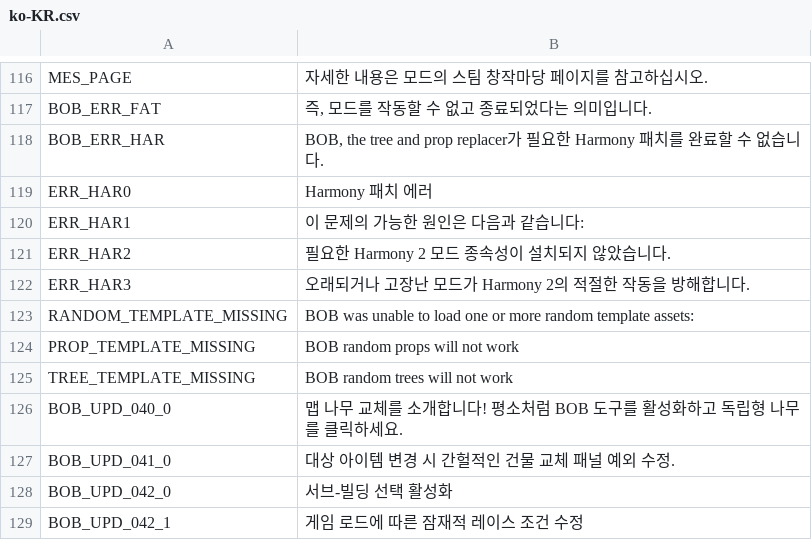
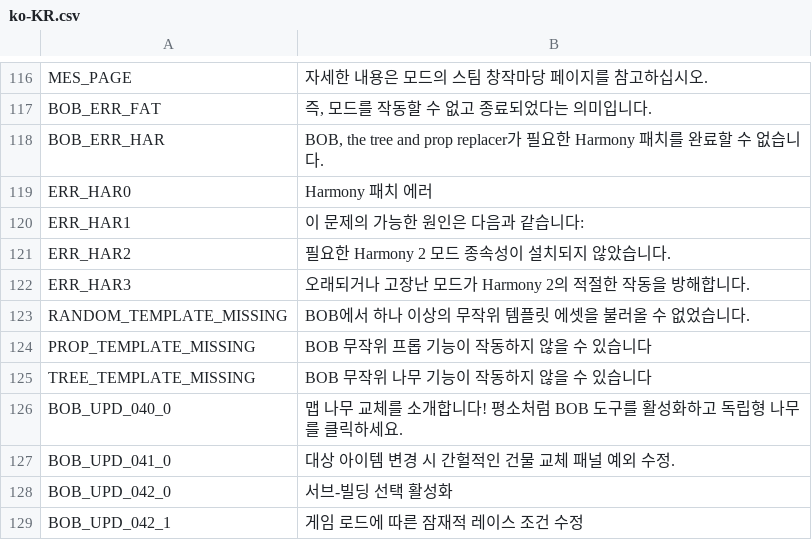
Before and after one commit to algernon-A/BOB, a CSV file: Translations/ko-KR.csv, drawn as a sheet; only a part is shown, gaps mark what is left out.

Commit message:
Update translations.

```diff
--- a/Translations/ko-KR.csv
+++ b/Translations/ko-KR.csv
@@ -122,5 +122,5 @@
 "ERR_HAR3","오래되거나 고장난 모드가 Harmony 2의 적절한 작동을 방해합니다."
-"RANDOM_TEMPLATE_MISSING","BOB was unable to load one or more random template assets:"
-"PROP_TEMPLATE_MISSING","BOB random props will not work"
-"TREE_TEMPLATE_MISSING","BOB random trees will not work"
+"RANDOM_TEMPLATE_MISSING","BOB에서 하나 이상의 무작위 템플릿 에셋을 불러올 수 없었습니다."
+"PROP_TEMPLATE_MISSING","BOB 무작위 프롭 기능이 작동하지 않을 수 있습니다"
+"TREE_TEMPLATE_MISSING","BOB 무작위 나무 기능이 작동하지 않을 수 있습니다"
 "BOB_UPD_040_0","맵 나무 교체를 소개합니다! 평소처럼 BOB 도구를 활성화하고 독립형 나무를 클릭하세요."
```
Also changed, not shown: 2 other files.
